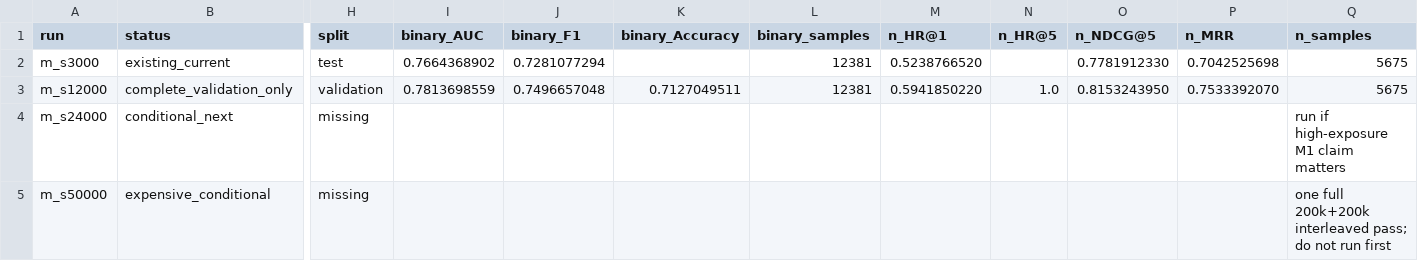
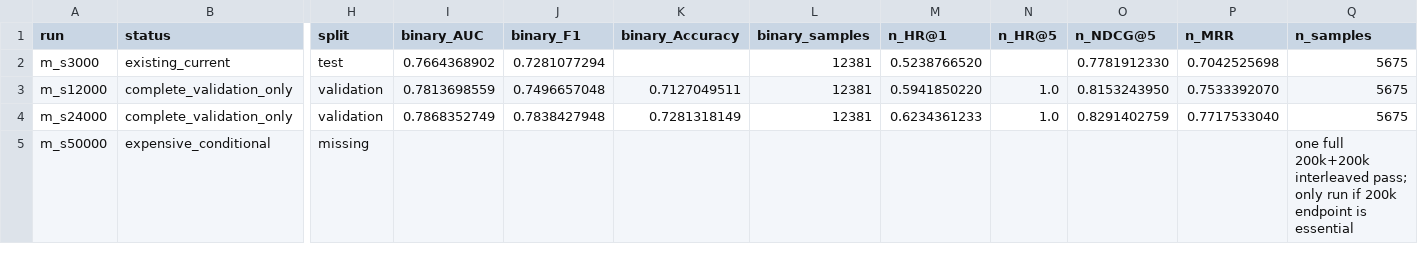
Before and after one commit to HighValayria/llamarec, a CSV file: .agent/exposure_scaling/alignment/seed42/m1_curve.csv, drawn as a sheet; only a part is shown, gaps mark what is left out; the diff covers the shown part only; the diff names each change by its address in the sheet, - before the commit and + after, or states it on an @@ line.

Commit message:
Record M1 96k exposure validation

```diff
--- a/.agent/exposure_scaling/alignment/seed42/m1_curve.csv
+++ b/.agent/exposure_scaling/alignment/seed42/m1_curve.csv
-B4 (status): conditional_next
+B4 (status): complete_validation_only
-H4 (split): missing
+H4 (split): validation
-I4 (binary_AUC): (empty)
+I4 (binary_AUC): 0.7868352749
-J4 (binary_F1): (empty)
+J4 (binary_F1): 0.7838427948
-K4 (binary_Accuracy): (empty)
+K4 (binary_Accuracy): 0.7281318149
-L4 (binary_samples): (empty)
+L4 (binary_samples): 12381
-M4 (n_HR@1): (empty)
+M4 (n_HR@1): 0.6234361233
-N4 (n_HR@5): (empty)
+N4 (n_HR@5): 1.0
-O4 (n_NDCG@5): (empty)
+O4 (n_NDCG@5): 0.8291402759
-P4 (n_MRR): (empty)
+P4 (n_MRR): 0.7717533040
-Q4 (n_samples): run if high-exposure M1 claim matters
+Q4 (n_samples): 5675
-Q5 (n_samples): …interleaved pass; do not run first
+Q5 (n_samples): …interleaved pass; only run if 200k endpoint is essential
```
Also changed, not shown: 1 edited cell elsewhere in this file, .agent/exposure_scaling/alignment/figures/n_vs_m1_exposure_curve.csv, .agent/exposure_scaling/alignment/matched_exposure_table.csv, 4 other files.
